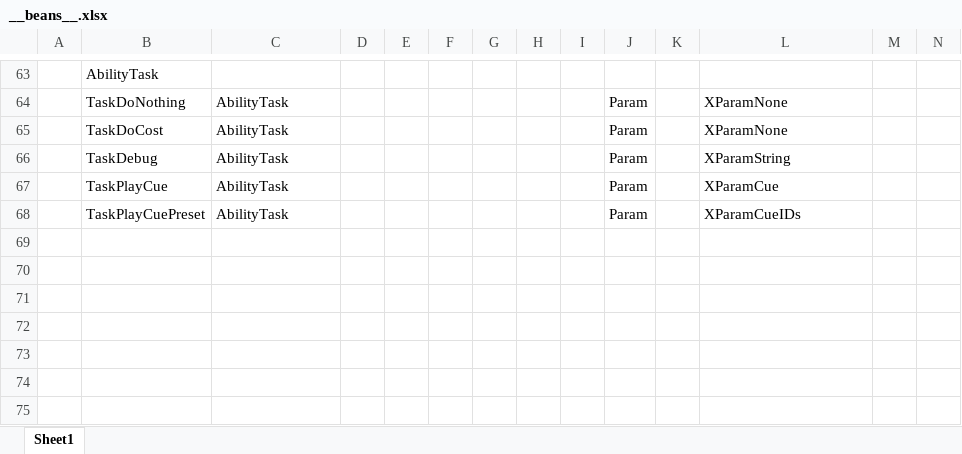
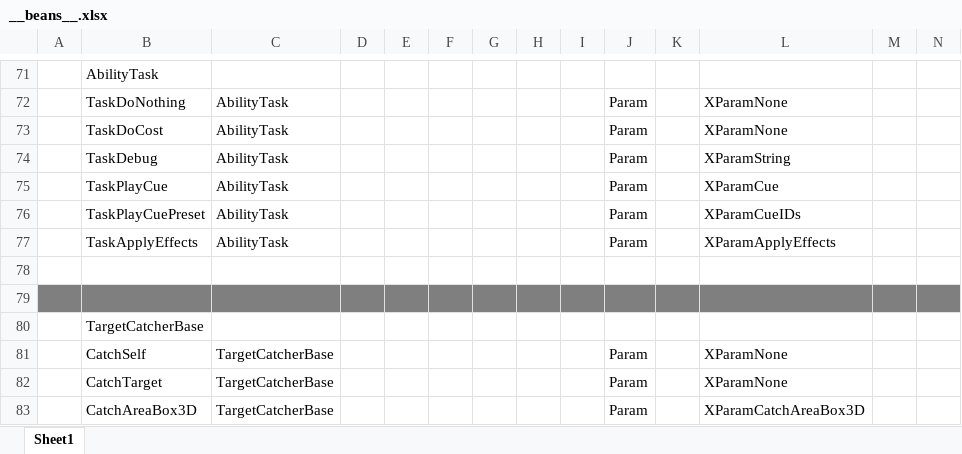
Before and after one commit to No78Vino/gameplay-ability-system-for-unity, an Excel workbook: EX_GAS_Config/ProjectConfigTable/exgas_config/Datas/__beans__.xlsx, sheet Sheet1, drawn as a sheet; only a part is shown, gaps mark what is left out; values as stored, in another font and other column widths than the file's, no borders; rows hold the shown columns only; the diff covers the shown part only; the diff names each change by its address in the sheet, - before the commit and + after, or states it on an @@ line.

```diff
--- a/EX_GAS_Config/ProjectConfigTable/exgas_config/Datas/__beans__.xlsx (sheet Sheet1)
+++ b/EX_GAS_Config/ProjectConfigTable/exgas_config/Datas/__beans__.xlsx (sheet Sheet1)
+row 77:  | TaskApplyEffects | AbilityTask |  |  |  |  |  |  | Param |  | XParamApplyEffects
+row 78: (empty)
+row 79: (empty)
+row 80:  | TargetCatcherBase
+row 81:  | CatchSelf | TargetCatcherBase |  |  |  |  |  |  | Param |  | XParamNone
+row 82:  | CatchTarget | TargetCatcherBase |  |  |  |  |  |  | Param |  | XParamNone
+row 83:  | CatchAreaBox3D | TargetCatcherBase |  |  |  |  |  |  | Param |  | XParamCatchAreaBox3D
```
Also changed, not shown: 9 added rows, 1 removed row, 2 moved rows and cell formats elsewhere in this sheet, 6 other files.
